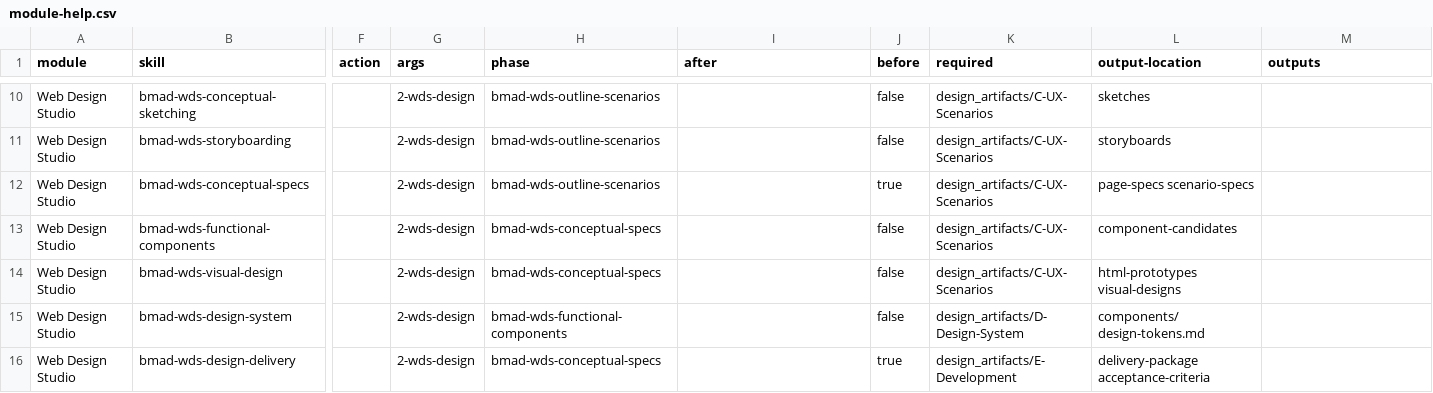
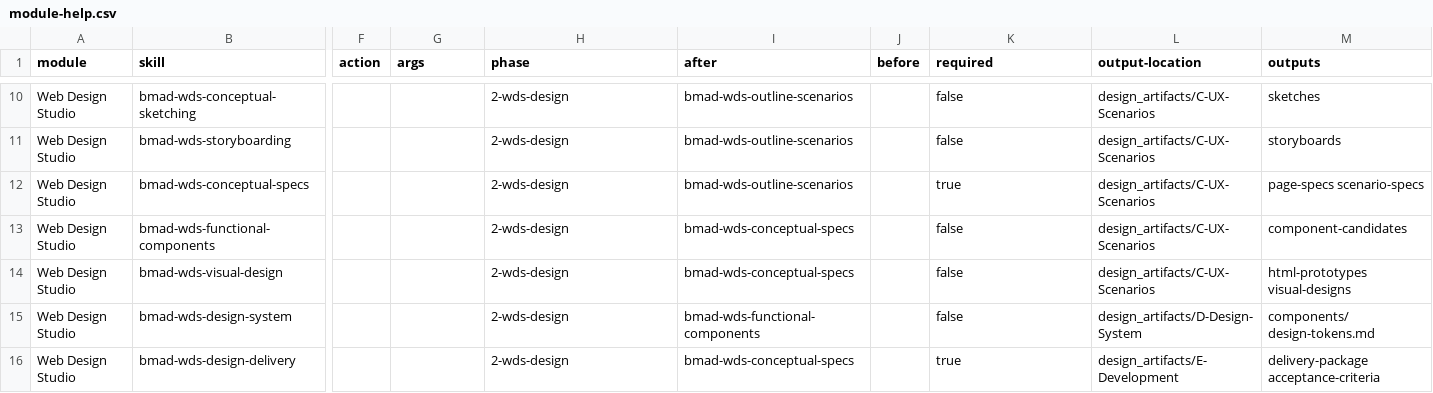
Before and after one commit to Changhochien/UltrERP, a CSV file: _bmad/wds/module-help.csv, drawn as a sheet; only a part is shown, gaps mark what is left out; the diff covers the shown part only; the diff names each change by its address in the sheet, - before the commit and + after, or states it on an @@ line.

```diff
--- a/_bmad/wds/module-help.csv
+++ b/_bmad/wds/module-help.csv
-G10:G16 (args): 2-wds-design
+G10:G16 (args): (empty)
-H10:H12 (phase): bmad-wds-outline-scenarios
+H10:H12 (phase): 2-wds-design
-I10:I12 (after): (empty)
+I10:I12 (after): bmad-wds-outline-scenarios
-J10:J11 (before): false
+J10:J11 (before): (empty)
-K10:K11 (required): design_artifacts/C-UX-Scenarios
+K10:K11 (required): false
-L10 (output-location): sketches
+L10 (output-location): design_artifacts/C-UX-Scenarios
-M10 (outputs): (empty)
+M10 (outputs): sketches
-L11 (output-location): storyboards
+L11 (output-location): design_artifacts/C-UX-Scenarios
-M11 (outputs): (empty)
+M11 (outputs): storyboards
-J12 (before): true
+J12 (before): (empty)
-K12 (required): design_artifacts/C-UX-Scenarios
+K12 (required): true
-L12 (output-location): page-specs scenario-specs
+L12 (output-location): design_artifacts/C-UX-Scenarios
-M12 (outputs): (empty)
+M12 (outputs): page-specs scenario-specs
-H13:H14 (phase): bmad-wds-conceptual-specs
+H13:H14 (phase): 2-wds-design
-I13:I14 (after): (empty)
+I13:I14 (after): bmad-wds-conceptual-specs
-J13:J15 (before): false
+J13:J15 (before): (empty)
-K13:K14 (required): design_artifacts/C-UX-Scenarios
+K13:K14 (required): false
-L13 (output-location): component-candidates
+L13 (output-location): design_artifacts/C-UX-Scenarios
-M13 (outputs): (empty)
+M13 (outputs): component-candidates
-L14 (output-location): html-prototypes visual-designs
+L14 (output-location): design_artifacts/C-UX-Scenarios
-M14 (outputs): (empty)
+M14 (outputs): html-prototypes visual-designs
-H15 (phase): bmad-wds-functional-components
+H15 (phase): 2-wds-design
-I15 (after): (empty)
+I15 (after): bmad-wds-functional-components
-K15 (required): design_artifacts/D-Design-System
+K15 (required): false
-L15 (output-location): components/ design-tokens.md
+L15 (output-location): design_artifacts/D-Design-System
-M15 (outputs): (empty)
+M15 (outputs): components/ design-tokens.md
-H16 (phase): bmad-wds-conceptual-specs
+H16 (phase): 2-wds-design
-I16 (after): (empty)
+I16 (after): bmad-wds-conceptual-specs
-J16 (before): true
+J16 (before): (empty)
-K16 (required): design_artifacts/E-Development
+K16 (required): true
-L16 (output-location): delivery-package acceptance-criteria
+L16 (output-location): design_artifacts/E-Development
-M16 (outputs): (empty)
+M16 (outputs): delivery-package acceptance-criteria
```
Also changed, not shown: 66 edited cells elsewhere in this file, _bmad/_config/bmad-help.csv, _bmad/_config/skill-manifest.csv, 52 other files.
